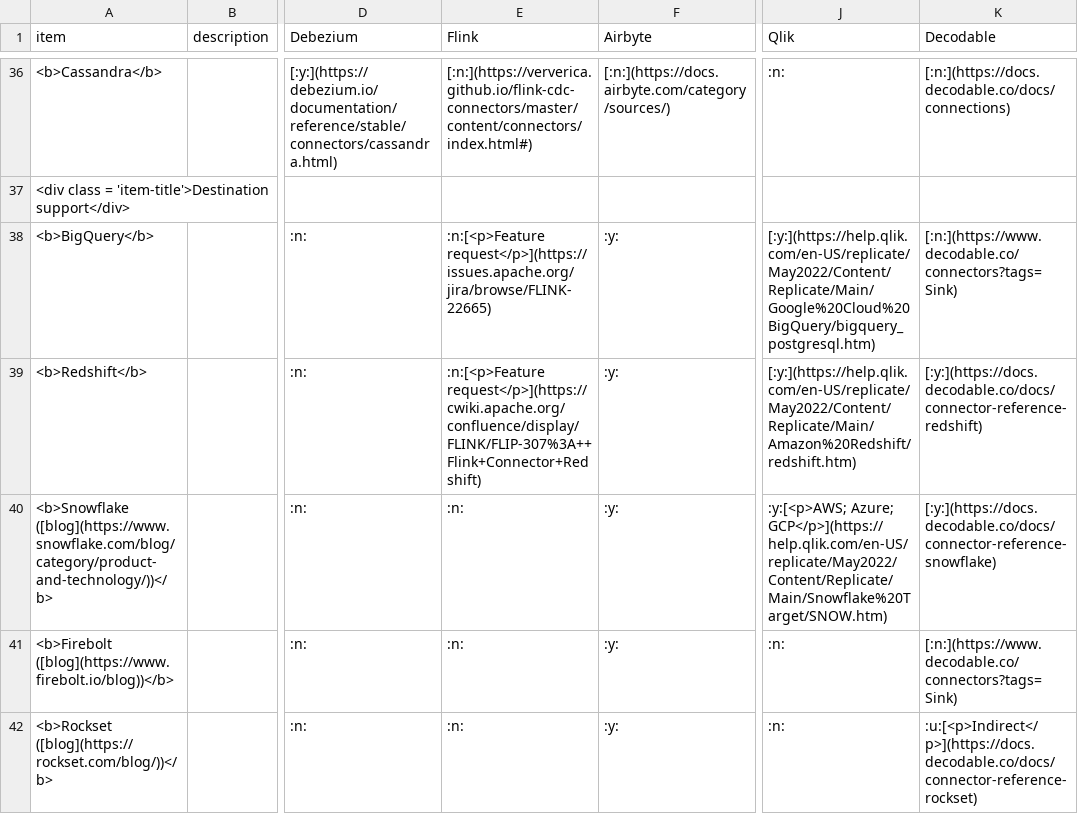
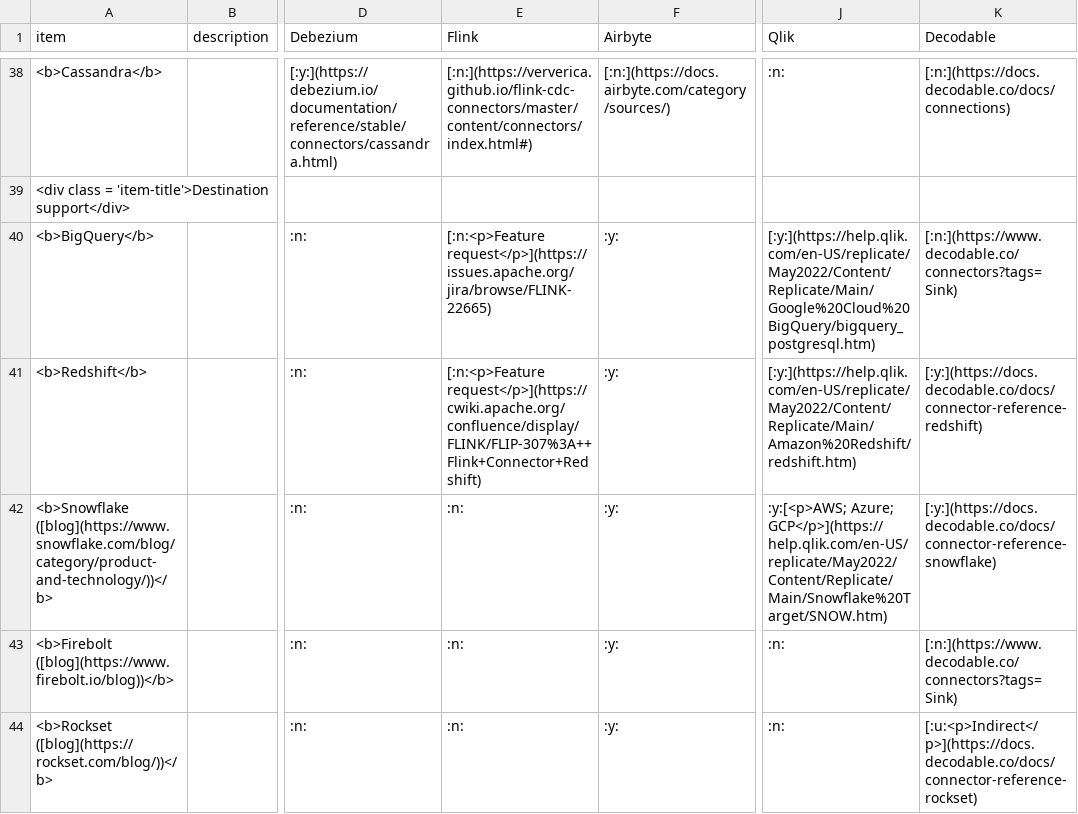
Before and after one commit to rbreejen/comparison-data-replication, a CSV file: comparison-data-replication.csv, drawn as a sheet; only a part is shown, gaps mark what is left out; addresses are those after the commit; the diff covers the shown part only; the diff names each change by its address in the sheet, - before the commit and + after, or states it on an @@ line.

```diff
--- a/comparison-data-replication.csv
+++ b/comparison-data-replication.csv
-E40 (Flink): :n:[<p>Feature request</p>](https://issues.apache.org/jira/browse/FLINK-22665)
+E40 (Flink): [:n:<p>Feature request</p>](https://issues.apache.org/jira/browse/FLINK-22665)
-E41 (Flink): :n:[<p>Feature request</p>](https://cwiki.apache.org/confluence/display/FLINK/FLIP-307%3A++Flink+Connector+Redshift)
+E41 (Flink): [:n:<p>Feature request</p>](https://cwiki.apache.org/confluence/display/FLINK/FLIP-307%3A++Flink+Connector+Redshift)
-K44 (Decodable): :u:[<p>Indirect</p>](https://docs.decodable.co/docs/connector-reference-rockset)
+K44 (Decodable): [:u:<p>Indirect</p>](https://docs.decodable.co/docs/connector-reference-rockset)
```
Also changed, not shown: 2 added rows and 4 edited cells elsewhere in this file, 3 other files.
